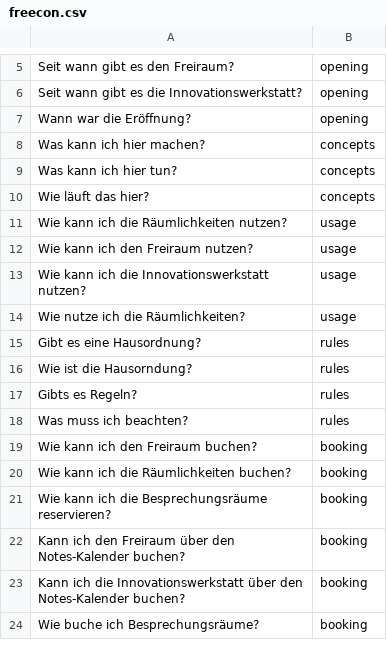
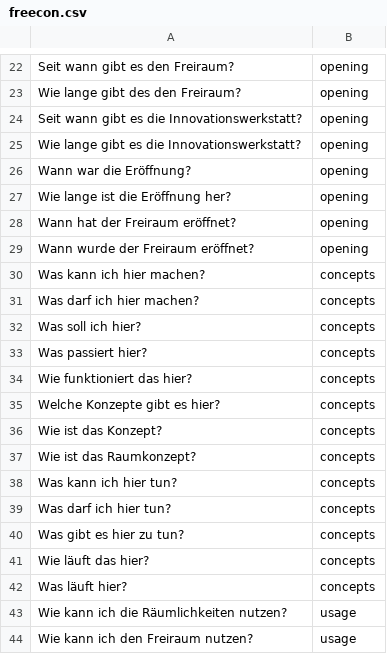
Before and after one commit to MadEyeRoody/freiraum-concierge, a CSV file: training/freecon.csv, drawn as a sheet; only a part is shown, gaps mark what is left out; the shorter side is filled out with more unchanged rows; the diff covers the shown part only; the diff names each change by its address in the sheet, - before the commit and + after, or states it on an @@ line.

Commit message:
dialog erweitert um die intents Beleidigung und Begrüßung. Weitere Einträge hinzugefügt zur Liste zum Training des NLC

```diff
--- a/training/freecon.csv
+++ b/training/freecon.csv
+row 23: Wie lange gibt des den Freiraum? | opening
+row 25: Wie lange gibt es die Innovationswerkstatt? | opening
+row 27: Wie lange ist die Eröffnung her? | opening
+row 28: Wann hat der Freiraum eröffnet? | opening
+row 29: Wann wurde der Freiraum eröffnet? | opening
+row 31: Was darf ich hier machen? | concepts
+row 32: Was soll ich hier? | concepts
+row 33: Was passiert hier? | concepts
+row 34: Wie funktioniert das hier? | concepts
+row 35: Welche Konzepte gibt es hier? | concepts
+row 36: Wie ist das Konzept? | concepts
+row 37: Wie ist das Raumkonzept? | concepts
+row 39: Was darf ich hier tun? | concepts
+row 40: Was gibt es hier zu tun? | concepts
+row 42: Was läuft hier? | concepts
```
Also changed, not shown: 17 added rows elsewhere in this file, 1 other file.
